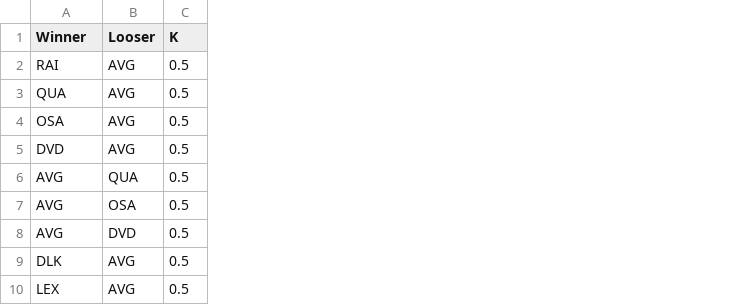
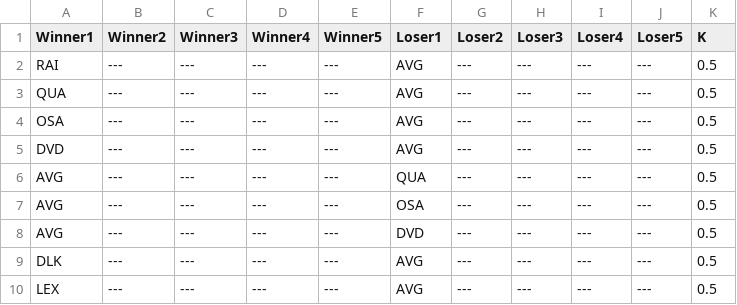
Before and after one commit to xxxprod/uch-ranking, a CSV file: Data/Matches2.csv, drawn as a sheet; only a part is shown; addresses are those after the commit; the diff names each change by its address in the sheet, - before the commit and + after, or states it on an @@ line.

Commit message:
improved performance and added multiplayer match capability

```diff
--- a/Data/Matches2.csv
+++ b/Data/Matches2.csv
+column B (Winner2), rows 2-10: all ---
+column C (Winner3), rows 2-10: all ---
+column D (Winner4), rows 2-10: all ---
+column E (Winner5), rows 2-10: all ---
+column G (Loser2), rows 2-10: all ---
+column H (Loser3), rows 2-10: all ---
+column I (Loser4), rows 2-10: all ---
+column J (Loser5), rows 2-10: all ---
-A1: Winner
+A1: Winner1
-F1: Looser
+F1: Loser1
```
Also changed, not shown: 1 other file.
